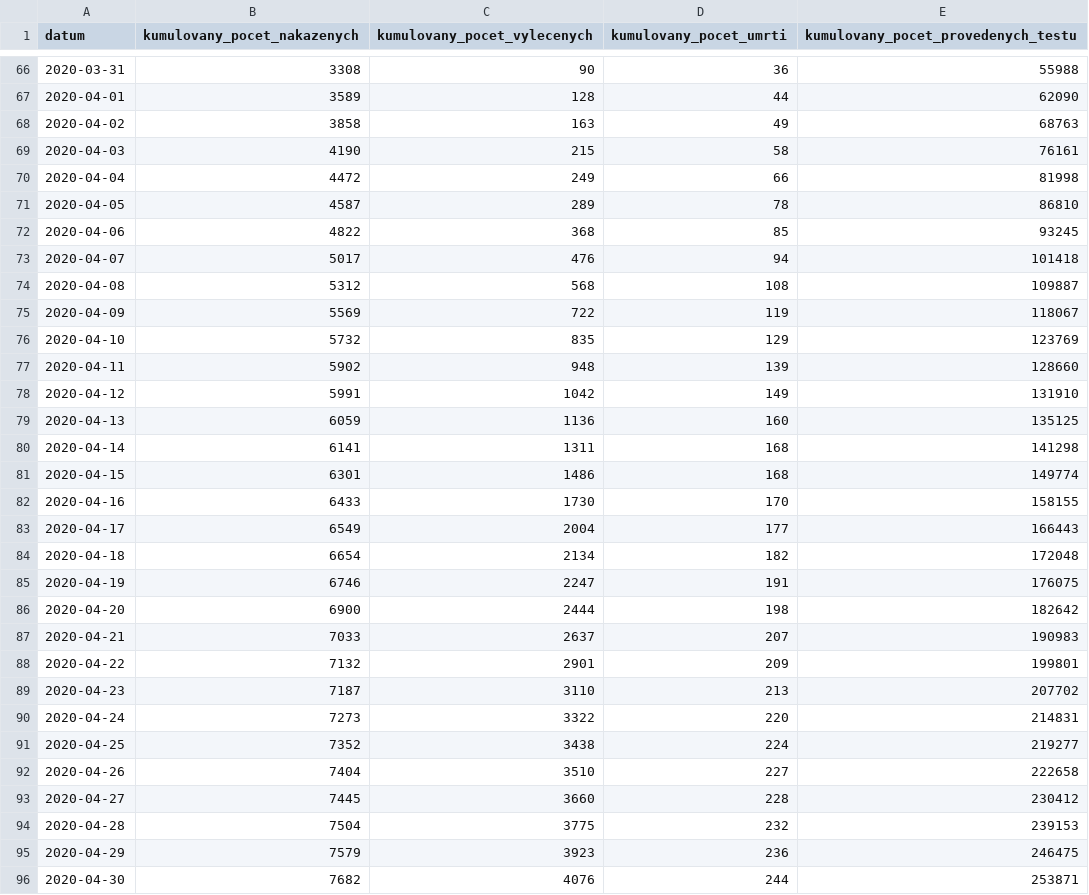
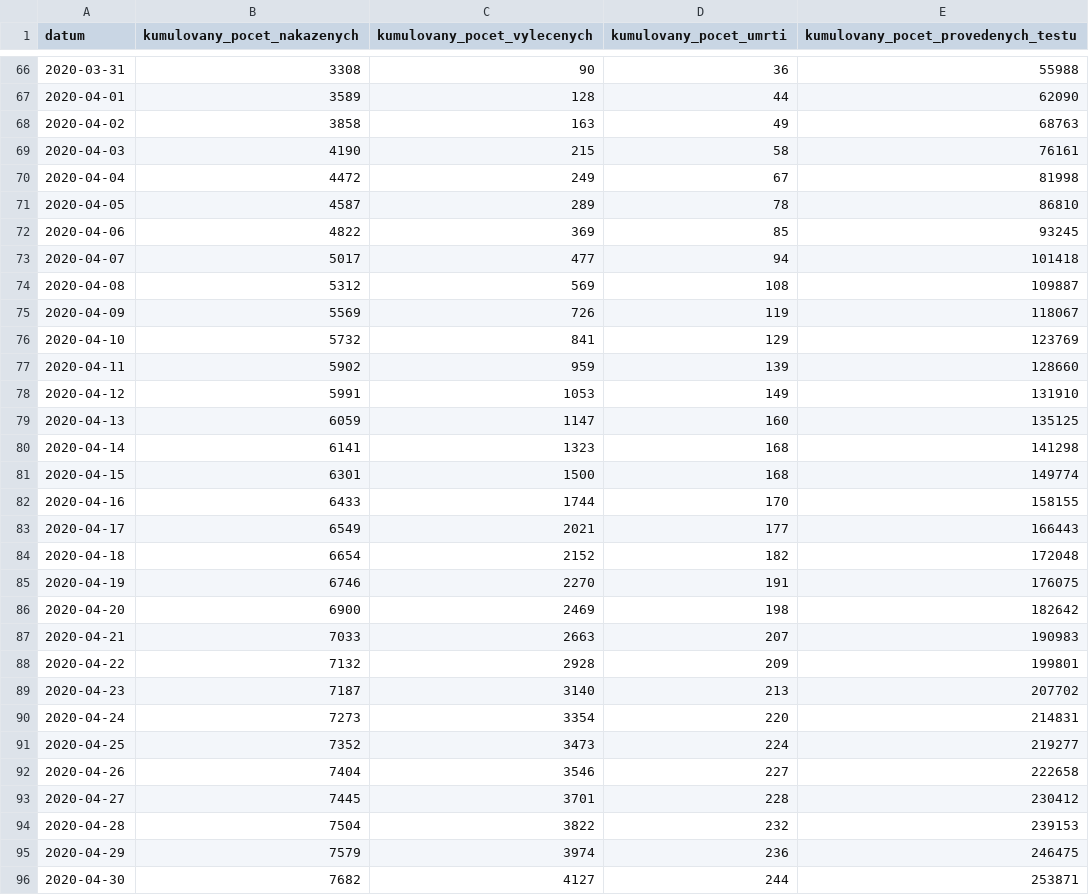
Before and after one commit to ondrejtichy07/covid19-Czechia, a CSV file: data/nakaza.csv, drawn as a sheet; only a part is shown, gaps mark what is left out; the diff covers the shown part only.

```diff
--- a/data/nakaza.csv
+++ b/data/nakaza.csv
@@ -69,28 +69,28 @@
 2020-04-03,4190,215,58,76161
-2020-04-04,4472,249,66,81998
+2020-04-04,4472,249,67,81998
 2020-04-05,4587,289,78,86810
-2020-04-06,4822,368,85,93245
-2020-04-07,5017,476,94,101418
-2020-04-08,5312,568,108,109887
-2020-04-09,5569,722,119,118067
-2020-04-10,5732,835,129,123769
-2020-04-11,5902,948,139,128660
-2020-04-12,5991,1042,149,131910
-2020-04-13,6059,1136,160,135125
-2020-04-14,6141,1311,168,141298
-2020-04-15,6301,1486,168,149774
-2020-04-16,6433,1730,170,158155
-2020-04-17,6549,2004,177,166443
-2020-04-18,6654,2134,182,172048
-2020-04-19,6746,2247,191,176075
-2020-04-20,6900,2444,198,182642
-2020-04-21,7033,2637,207,190983
-2020-04-22,7132,2901,209,199801
-2020-04-23,7187,3110,213,207702
-2020-04-24,7273,3322,220,214831
-2020-04-25,7352,3438,224,219277
-2020-04-26,7404,3510,227,222658
-2020-04-27,7445,3660,228,230412
-2020-04-28,7504,3775,232,239153
-2020-04-29,7579,3923,236,246475
-2020-04-30,7682,4076,244,253871
+2020-04-06,4822,369,85,93245
+2020-04-07,5017,477,94,101418
+2020-04-08,5312,569,108,109887
+2020-04-09,5569,726,119,118067
+2020-04-10,5732,841,129,123769
+2020-04-11,5902,959,139,128660
+2020-04-12,5991,1053,149,131910
+2020-04-13,6059,1147,160,135125
+2020-04-14,6141,1323,168,141298
+2020-04-15,6301,1500,168,149774
+2020-04-16,6433,1744,170,158155
+2020-04-17,6549,2021,177,166443
+2020-04-18,6654,2152,182,172048
+2020-04-19,6746,2270,191,176075
+2020-04-20,6900,2469,198,182642
+2020-04-21,7033,2663,207,190983
+2020-04-22,7132,2928,209,199801
+2020-04-23,7187,3140,213,207702
+2020-04-24,7273,3354,220,214831
+2020-04-25,7352,3473,224,219277
+2020-04-26,7404,3546,227,222658
+2020-04-27,7445,3701,228,230412
+2020-04-28,7504,3822,232,239153
+2020-04-29,7579,3974,236,246475
+2020-04-30,7682,4127,244,253871
```
Also changed, not shown: 1 added row and 27 edited cells elsewhere in this file, data/nakazeni.csv, data/osoby.csv, 4 other files.
